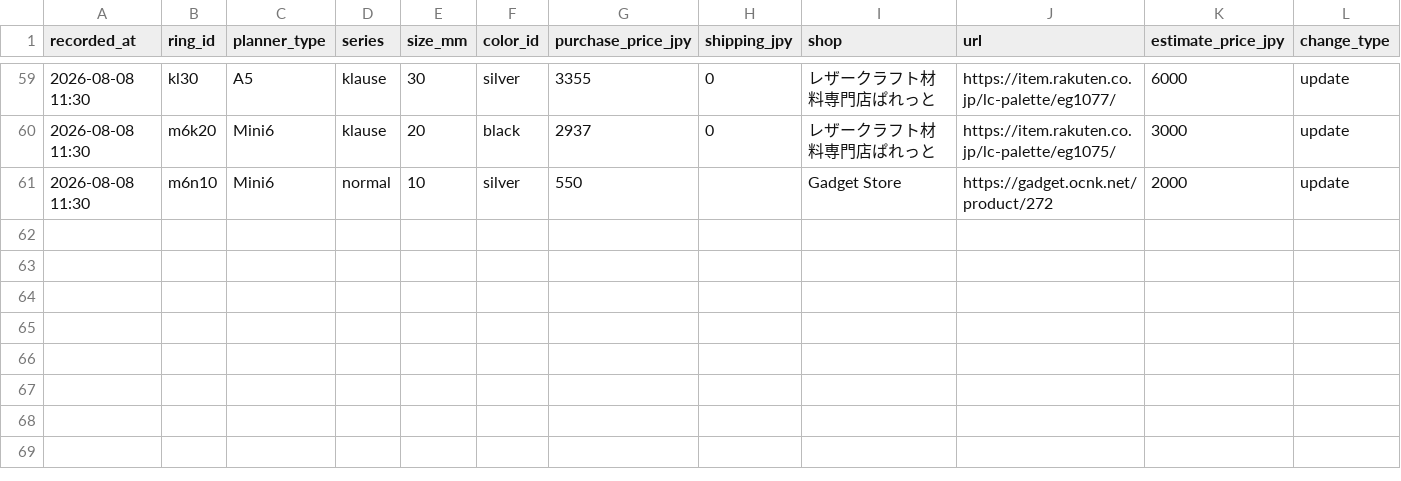
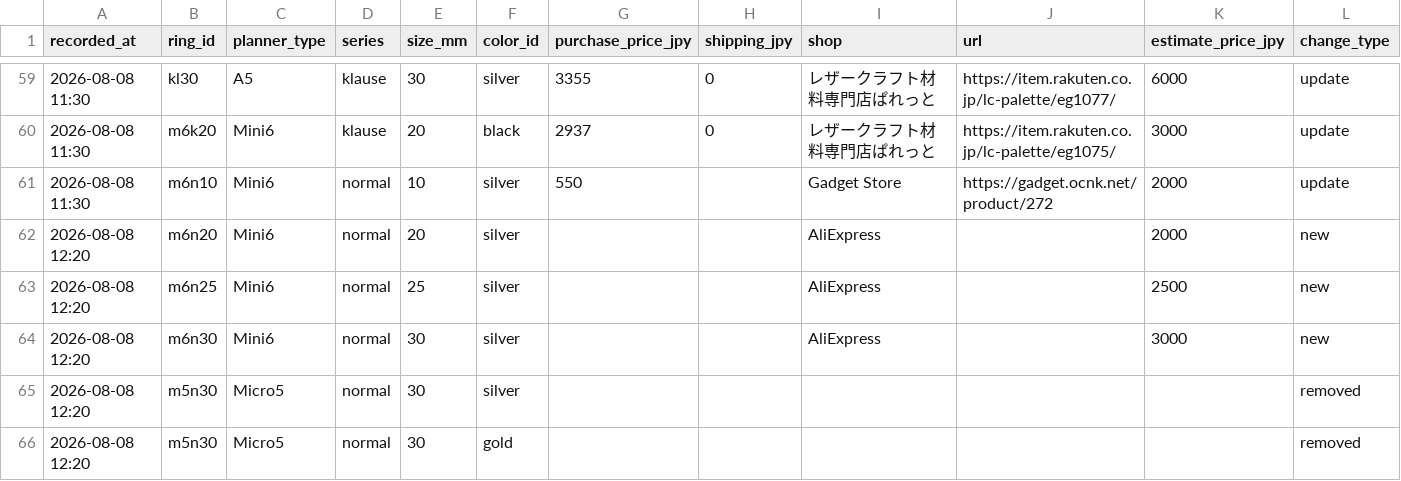
Before and after one commit to you0810jmsdf/ns-factory, a CSV file: order_estimate/ring-price-history.csv, drawn as a sheet; only a part is shown, gaps mark what is left out; the diff names each change by its address in the sheet, - before the commit and + after, or states it on an @@ line.

```diff
--- a/order_estimate/ring-price-history.csv
+++ b/order_estimate/ring-price-history.csv
+row 62: 2026-08-08 12:20 | m6n20 | Mini6 | normal | 20 | silver |  |  | AliExpress |  | 2000 | new
+row 63: 2026-08-08 12:20 | m6n25 | Mini6 | normal | 25 | silver |  |  | AliExpress |  | 2500 | new
+row 64: 2026-08-08 12:20 | m6n30 | Mini6 | normal | 30 | silver |  |  | AliExpress |  | 3000 | new
+row 65: 2026-08-08 12:20 | m5n30 | Micro5 | normal | 30 | silver |  |  |  |  |  | removed
+row 66: 2026-08-08 12:20 | m5n30 | Micro5 | normal | 30 | gold |  |  |  |  |  | removed
```
Also changed, not shown: order_estimate/ring-price-stock.csv.
